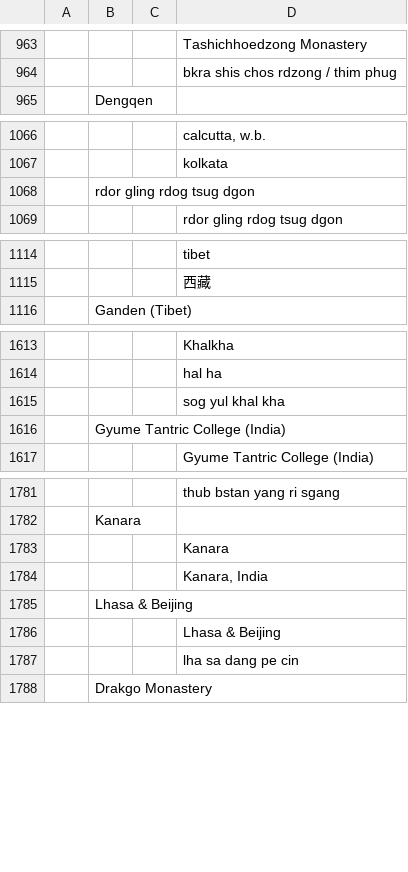
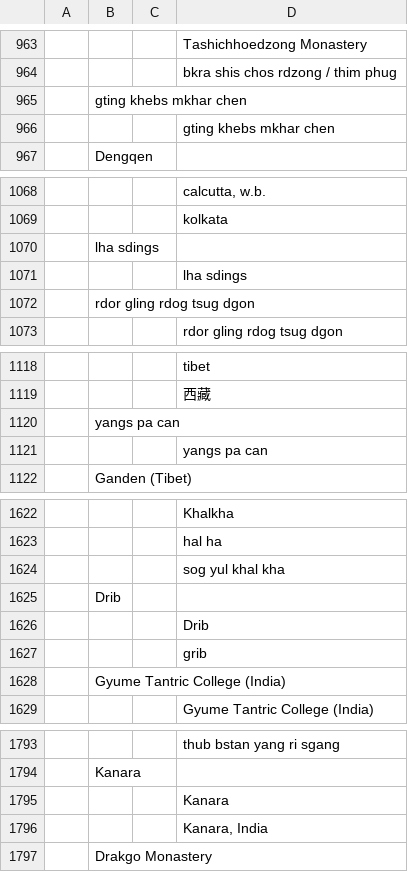
Before and after one commit to buda-base/publishers-cleanup, a TSV file: logs/locations.tsv, drawn as a sheet; only a part is shown, gaps mark what is left out; removed rows and columns are numbered as before the commit, all else as after; the diff covers the shown part only; the diff names each change by its address in the sheet, - before the commit and + after, or states it on an @@ line.

```diff
--- a/logs/locations.tsv
+++ b/logs/locations.tsv
+row 965:  | gting khebs mkhar chen
+row 966:  |  |  | gting khebs mkhar chen
+row 1070:  | lha sdings
+row 1071:  |  |  | lha sdings
+row 1120:  | yangs pa can
+row 1121:  |  |  | yangs pa can
+row 1625:  | Drib
+row 1626:  |  |  | Drib
+row 1627:  |  |  | grib
-row 1785:  | Lhasa & Beijing
-row 1786:  |  |  | Lhasa & Beijing
@@ row 1787 moved to row 1613: lha sa dang pe cin @@
```
Also changed, not shown: 2 added rows elsewhere in this file, 3 other files.
